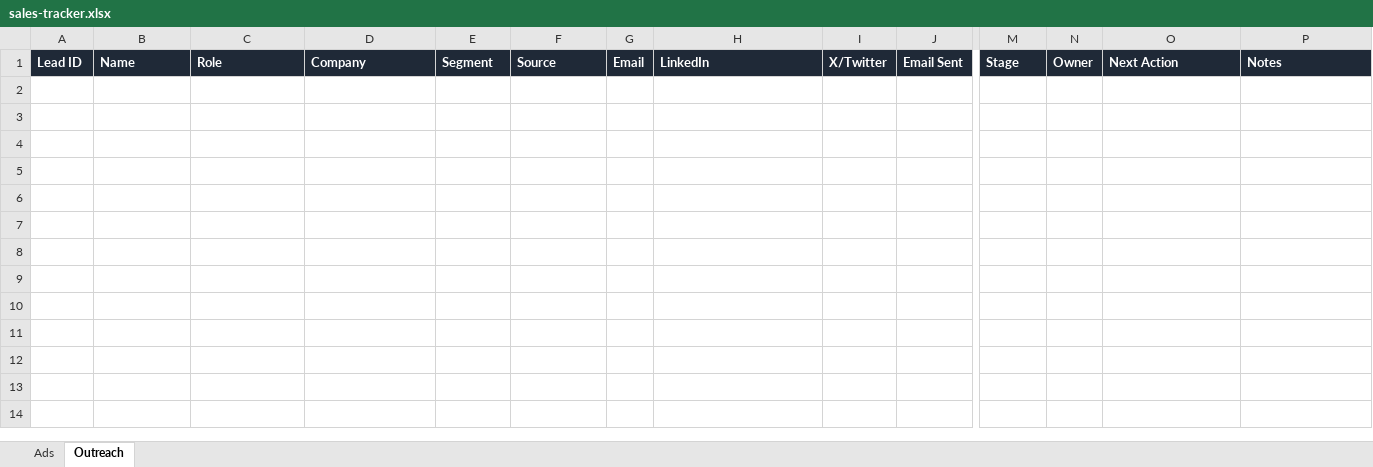
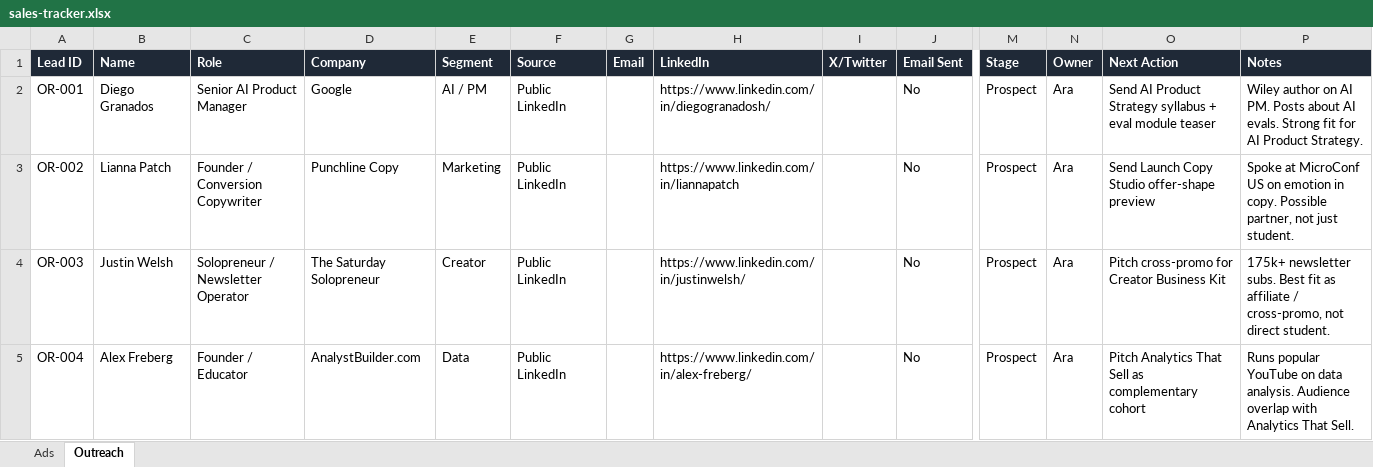
Before and after one commit to YuvrajGupta1808/Sales-agent, an Excel workbook: marketing/sales-tracker.xlsx, sheet Outreach, drawn as a sheet; only a part is shown, gaps mark what is left out; values as stored, in another font and other column widths than the file's, no borders; rows hold the shown columns only; the diff names each change by its address in the sheet, - before the commit and + after, or states it on an @@ line.

```diff
--- a/marketing/sales-tracker.xlsx (sheet Outreach)
+++ b/marketing/sales-tracker.xlsx (sheet Outreach)
+row 2: OR-001 | Diego Granados | Senior AI Product Manager | Google | AI / PM | Public LinkedIn |  | https://www.linkedin.com/in/diegogranadosh/ |  | No | Prospect | Ara | Send AI Product Strategy syllabus + eval module teaser | Wiley author on AI PM. Posts about AI evals. Strong fit for AI Product Strategy.
+row 3: OR-002 | Lianna Patch | Founder / Conversion Copywriter | Punchline Copy | Marketing | Public LinkedIn |  | https://www.linkedin.com/in/liannapatch |  | No | Prospect | Ara | Send Launch Copy Studio offer-shape preview | Spoke at MicroConf US on emotion in copy. Possible partner, not just student.
+row 4: OR-003 | Justin Welsh | Solopreneur / Newsletter Operator | The Saturday Solopreneur | Creator | Public LinkedIn |  | https://www.linkedin.com/in/justinwelsh/ |  | No | Prospect | Ara | Pitch cross-promo for Creator Business Kit | 175k+ newsletter subs. Best fit as affiliate / cross-promo, not direct student.
+row 5: OR-004 | Alex Freberg | Founder / Educator | AnalystBuilder.com | Data | Public LinkedIn |  | https://www.linkedin.com/in/alex-freberg/ |  | No | Prospect | Ara | Pitch Analytics That Sell as complementary cohort | Runs popular YouTube on data analysis. Audience overlap with Analytics That Sell.
```
Also changed, not shown: 10 other files.
